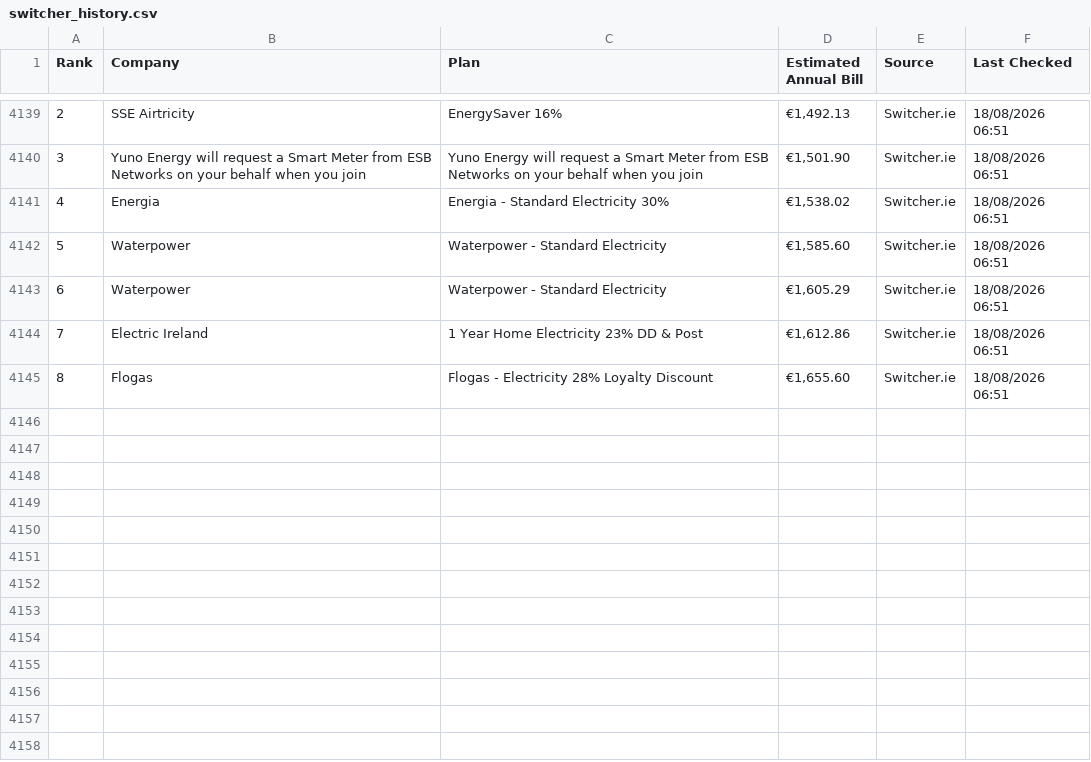
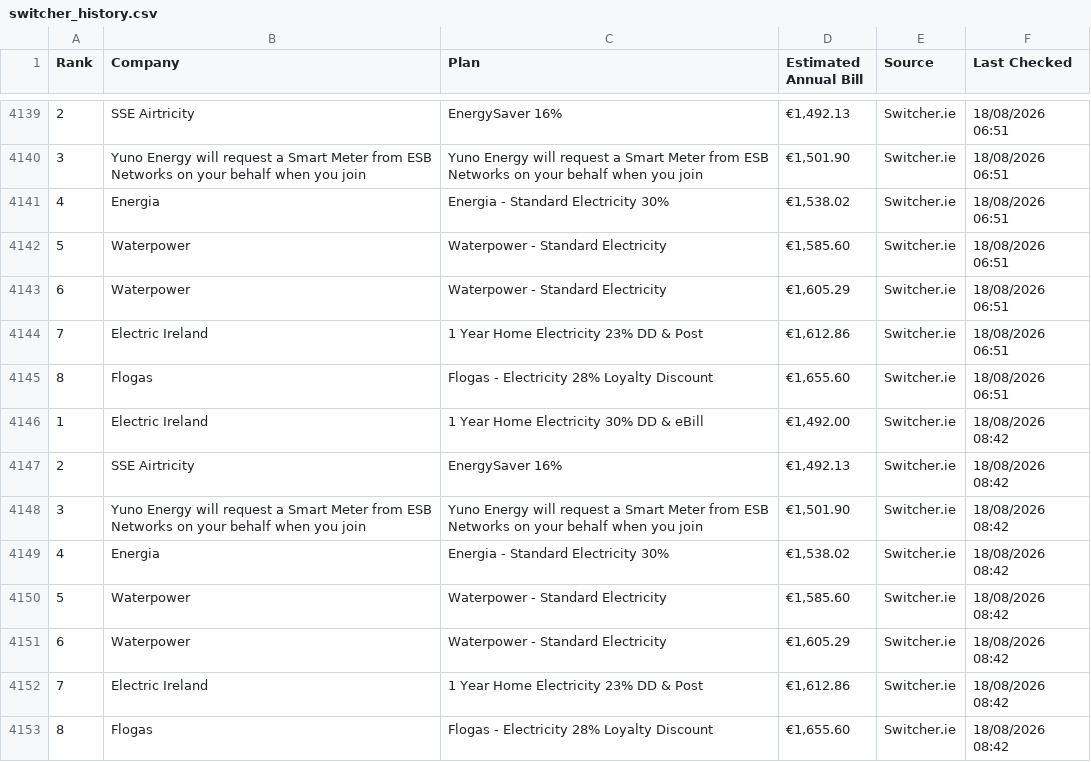
Before and after one commit to hillikc/energyscraper, a CSV file: switcher_history.csv, drawn as a sheet; only a part is shown, gaps mark what is left out.

```diff
--- a/switcher_history.csv
+++ b/switcher_history.csv
@@ -4145 +4145,9 @@
 8,Flogas,Flogas - Electricity 28% Loyalty Discount,"€1,655.60",Switcher.ie,18/08/2026 06:51
+1,Electric Ireland,1 Year Home Electricity 30% DD & eBill,"€1,492.00",Switcher.ie,18/08/2026 08:42
+2,SSE Airtricity,EnergySaver 16%,"€1,492.13",Switcher.ie,18/08/2026 08:42
+3,Yuno Energy will request a Smart Meter from ESB Networks on your behalf when you join,Yuno Energy will request a Smart Meter from ESB Networks on your behalf when you join,"€1,501.90",Switcher.ie,18/08/2026 08:42
+4,Energia,Energia - Standard Electricity 30%,"€1,538.02",Switcher.ie,18/08/2026 08:42
+5,Waterpower,Waterpower - Standard Electricity,"€1,585.60",Switcher.ie,18/08/2026 08:42
+6,Waterpower,Waterpower - Standard Electricity,"€1,605.29",Switcher.ie,18/08/2026 08:42
+7,Electric Ireland,1 Year Home Electricity 23% DD & Post,"€1,612.86",Switcher.ie,18/08/2026 08:42
+8,Flogas,Flogas - Electricity 28% Loyalty Discount,"€1,655.60",Switcher.ie,18/08/2026 08:42
```
Also changed, not shown: energy_rankings.csv, 1 other file.
